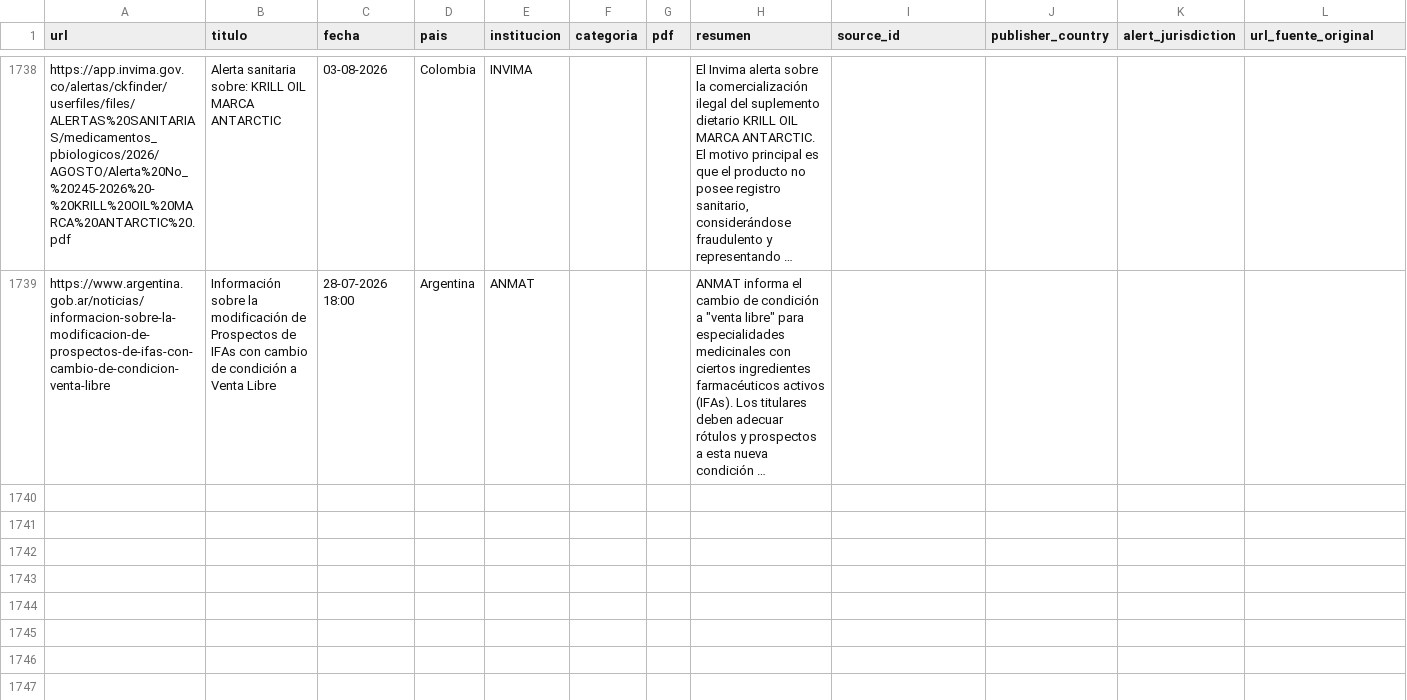
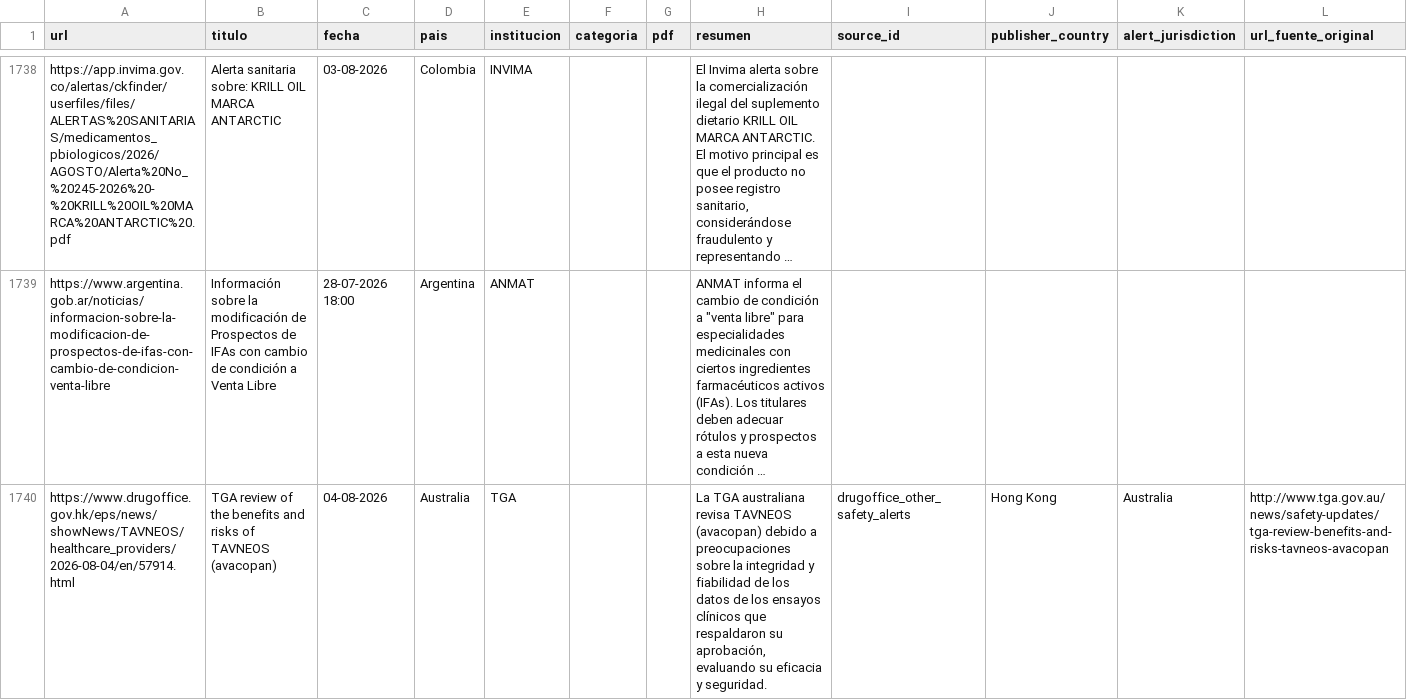
Before and after one commit to JohanEsR17/Web-Scraping-Alertas-Farmacovigilancia, a CSV file: noticias_historial.csv, drawn as a sheet; only a part is shown, gaps mark what is left out; long unchanged cells end in …; the diff names each change by its address in the sheet, - before the commit and + after, or states it on an @@ line.

```diff
--- a/noticias_historial.csv
+++ b/noticias_historial.csv
+row 1740: https://www.drugoffice.gov.hk/eps/news/showNews/TAVNEOS/healthcare_providers/2026-08-04/en/57914.html | TGA review of the benefits and risks of TAVNEOS (avacopan) | 04-08-2026 | Australia | TGA |  |  | La TGA australiana revisa TAVNEOS (avacopan) debido a preocupaciones sobre la integridad y fiabilidad de los datos de los ensayos clínicos que respaldaron su aprobación, evaluando su eficacia y seguridad. | drugoffice_other_safety_alerts | Hong Kong | Australia | http://www.tga.gov.au/news/safety-updates/tga-review-benefits-and-risks-tavneos-avacopan
```
